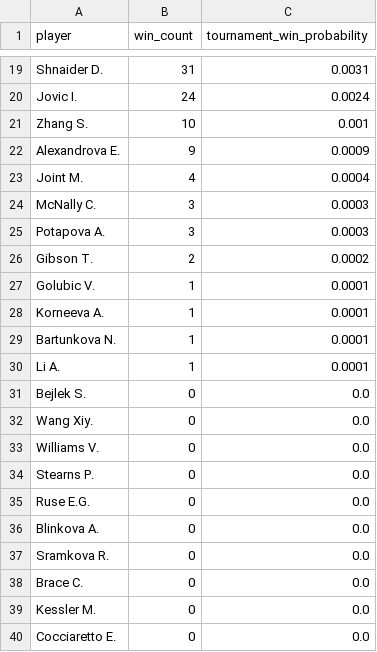
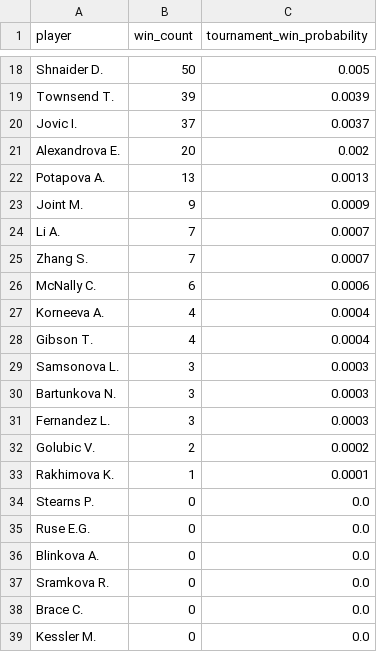
Before and after one commit to GreenAlephSports/Monte-Carlo-Tennis-Simulation, a CSV file: output/wta_toronto_2026_through_round_2.csv, drawn as a sheet; only a part is shown, gaps mark what is left out; the shorter side is filled out with more unchanged rows; removed rows and columns are numbered as before the commit, all else as after; the diff covers the shown part only; the diff names each change by its address in the sheet, - before the commit and + after, or states it on an @@ line.

```diff
--- a/output/wta_toronto_2026_through_round_2.csv
+++ b/output/wta_toronto_2026_through_round_2.csv
-B18 (win_count): 31
+B18 (win_count): 50
-C18 (tournament_win_probability): 0.0031
+C18 (tournament_win_probability): 0.005
+row 19: Townsend T. | 39 | 0.0039
-B20 (win_count): 24
+B20 (win_count): 37
-C20 (tournament_win_probability): 0.0024
+C20 (tournament_win_probability): 0.0037
-row 21: Zhang S. | 10 | 0.001
-B21 (win_count): 9
+B21 (win_count): 20
-C21 (tournament_win_probability): 0.0009
+C21 (tournament_win_probability): 0.002
+row 22: Potapova A. | 13 | 0.0013
-B23 (win_count): 4
+B23 (win_count): 9
-C23 (tournament_win_probability): 0.0004
+C23 (tournament_win_probability): 0.0009
+row 24: Li A. | 7 | 0.0007
+row 25: Zhang S. | 7 | 0.0007
-B26 (win_count): 3
+B26 (win_count): 6
-C26 (tournament_win_probability): 0.0003
+C26 (tournament_win_probability): 0.0006
-row 25: Potapova A. | 3 | 0.0003
+row 27: Korneeva A. | 4 | 0.0004
-B28 (win_count): 2
+B28 (win_count): 4
-C28 (tournament_win_probability): 0.0002
+C28 (tournament_win_probability): 0.0004
+row 29: Samsonova L. | 3 | 0.0003
+row 30: Bartunkova N. | 3 | 0.0003
+row 31: Fernandez L. | 3 | 0.0003
-B32 (win_count): 1
+B32 (win_count): 2
-C32 (tournament_win_probability): 0.0001
+C32 (tournament_win_probability): 0.0002
-row 28: Korneeva A. | 1 | 0.0001
-A33 (player): Bartunkova N.
+A33 (player): Rakhimova K.
-row 30: Li A. | 1 | 0.0001
@@ row 31 moved to row 60: Bejlek S. @@
@@ row 32 moved to row 61: Wang Xiy. @@
-row 33: Williams V. | 0 | 0.0
```
Also changed, not shown: 1 added row, 4 removed rows, 4 moved rows and 32 edited cells elsewhere in this file, output/cincinnati_2026_atp_demo_through_round_1.csv, output/montreal_2026_through_round_1.csv, 46 other files.
